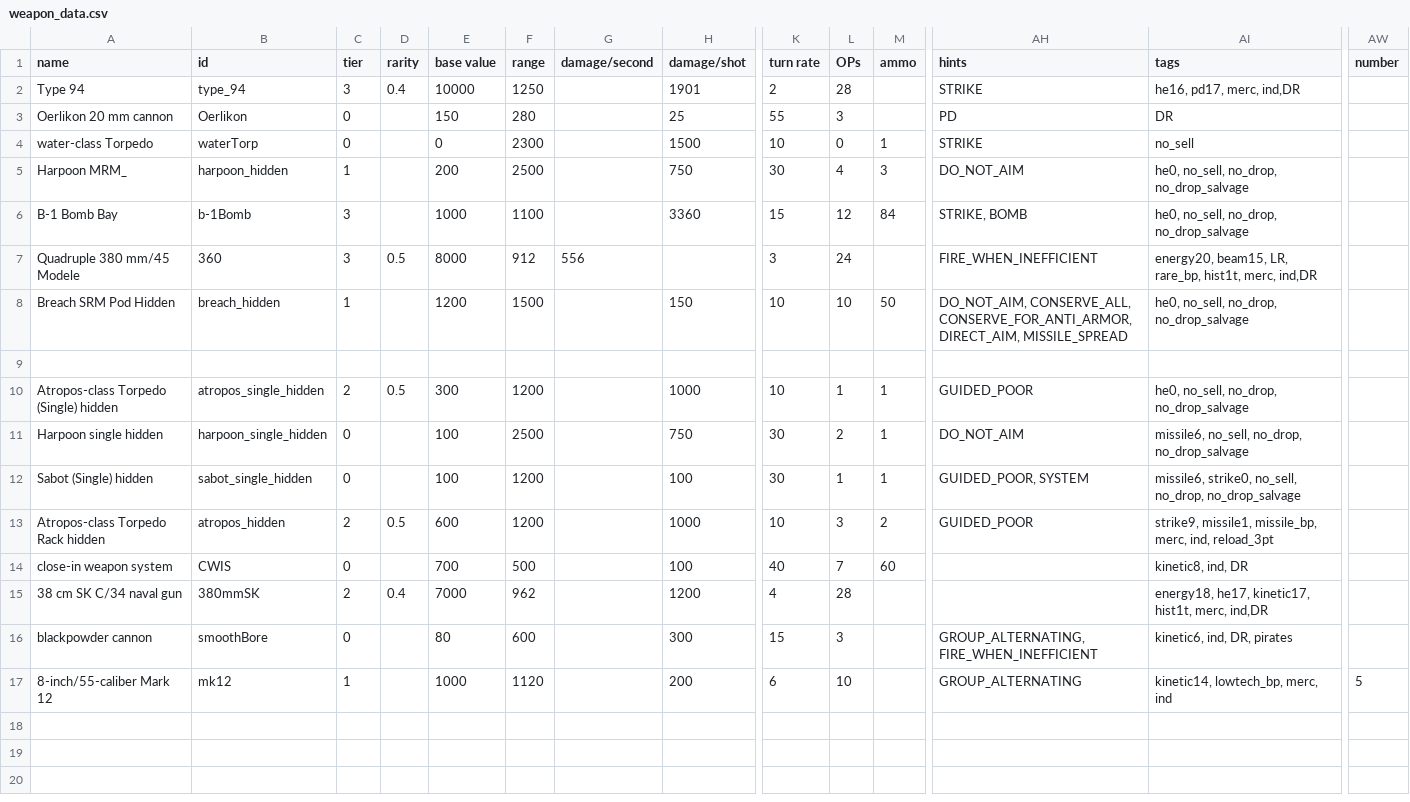
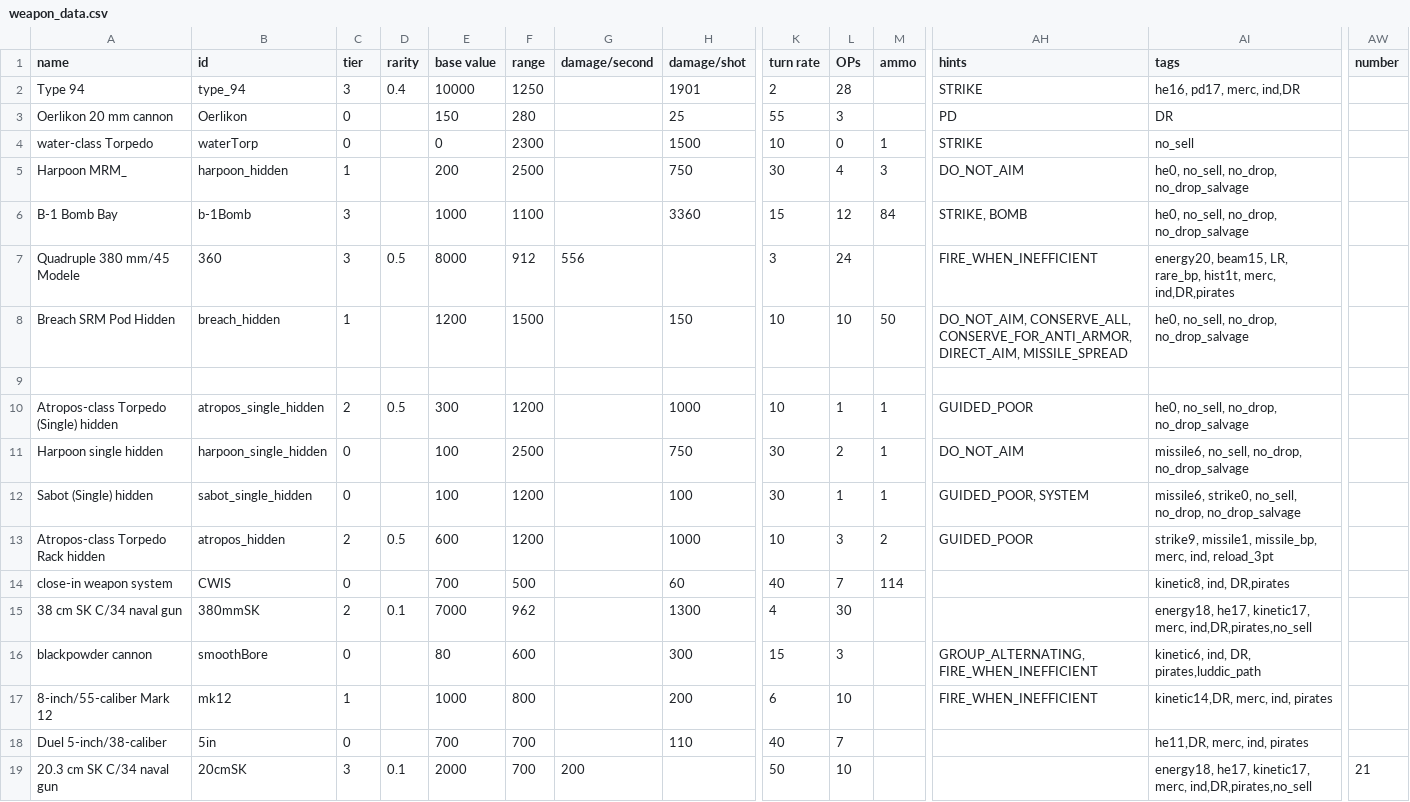
Before and after one commit to bryceOctovioOstrem/domainReformed, a CSV file: data/weapons/weapon_data.csv, drawn as a sheet; only a part is shown, gaps mark what is left out; rows hold the shown columns only; the diff names each change by its address in the sheet, - before the commit and + after, or states it on an @@ line.

```diff
--- a/data/weapons/weapon_data.csv
+++ b/data/weapons/weapon_data.csv
-AI7 (tags): …hist1t, merc, ind,DR
+AI7 (tags): …hist1t, merc, ind,DR,pirates
-H14 (damage/shot): 100
+H14 (damage/shot): 60
-M14 (ammo): 60
+M14 (ammo): 114
-AI14 (tags): kinetic8, ind, DR
+AI14 (tags): kinetic8, ind, DR,pirates
-D15 (rarity): 0.4
+D15 (rarity): 0.1
-H15 (damage/shot): 1200
+H15 (damage/shot): 1300
-L15 (OPs): 28
+L15 (OPs): 30
-AI15 (tags): …he17, kinetic17, hist1t, merc, ind,DR
+AI15 (tags): …he17, kinetic17, merc, ind,DR,pirates,no_sell
-AI16 (tags): kinetic6, ind, DR, pirates
+AI16 (tags): kinetic6, ind, DR, pirates,luddic_path
-F17 (range): 1120
+F17 (range): 800
-AH17 (hints): GROUP_ALTERNATING
+AH17 (hints): FIRE_WHEN_INEFFICIENT
-AI17 (tags): kinetic14, lowtech_bp, merc, ind
+AI17 (tags): kinetic14,DR, merc, ind, pirates
-AW17 (number): 5
+AW17 (number): (empty)
+row 18: Duel 5-inch/38-caliber | 5in | 0 |  | 700 | 700 |  | 110 | 40 | 7 |  |  | he11,DR, merc, ind, pirates
+row 19: 20.3 cm SK C/34 naval gun | 20cmSK | 3 | 0.1 | 2000 | 700 | 200 |  | 50 | 10 |  |  | energy18, he17, kinetic17, merc, ind,DR,pirates,no_sell | 21
```
Also changed, not shown: data/hulls/ship_data.csv, data/strings/descriptions.csv, 21 other files.
